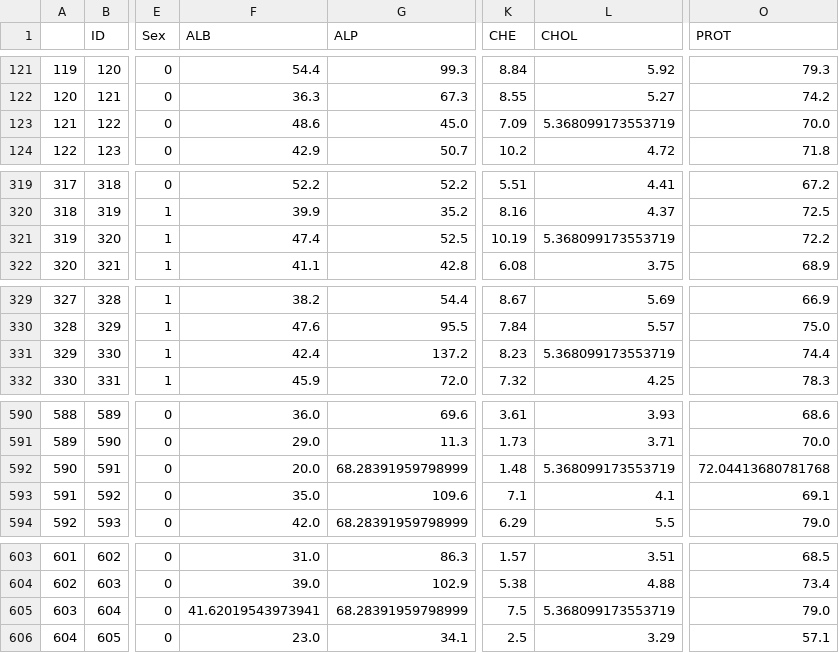
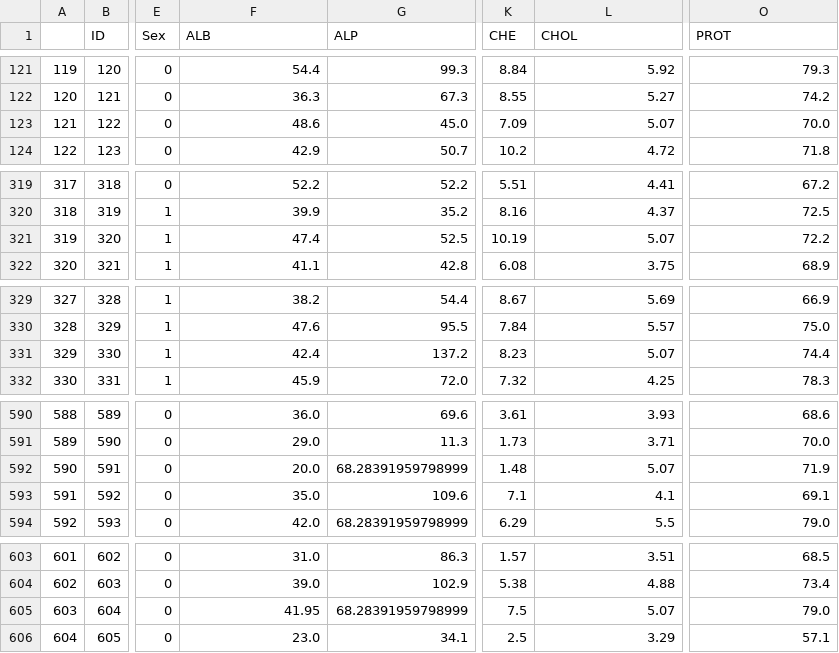
Before and after one commit to YounesMes/unit3_Project, a CSV file: test_summary.csv, drawn as a sheet; only a part is shown, gaps mark what is left out; the diff covers the shown part only; the diff names each change by its address in the sheet, - before the commit and + after, or states it on an @@ line.

```diff
--- a/test_summary.csv
+++ b/test_summary.csv
-L123 (CHOL): 5.368099173553719
+L123 (CHOL): 5.07
-L321 (CHOL): 5.368099173553719
+L321 (CHOL): 5.07
-L331 (CHOL): 5.368099173553719
+L331 (CHOL): 5.07
-L592 (CHOL): 5.368099173553719
+L592 (CHOL): 5.07
-O592 (PROT): 72.04413680781768
+O592 (PROT): 71.9
-F605 (ALB): 41.62019543973941
+F605 (ALB): 41.95
-L605 (CHOL): 5.368099173553719
+L605 (CHOL): 5.07
```
Also changed, not shown: 7 edited cells elsewhere in this file, 6 other files.
